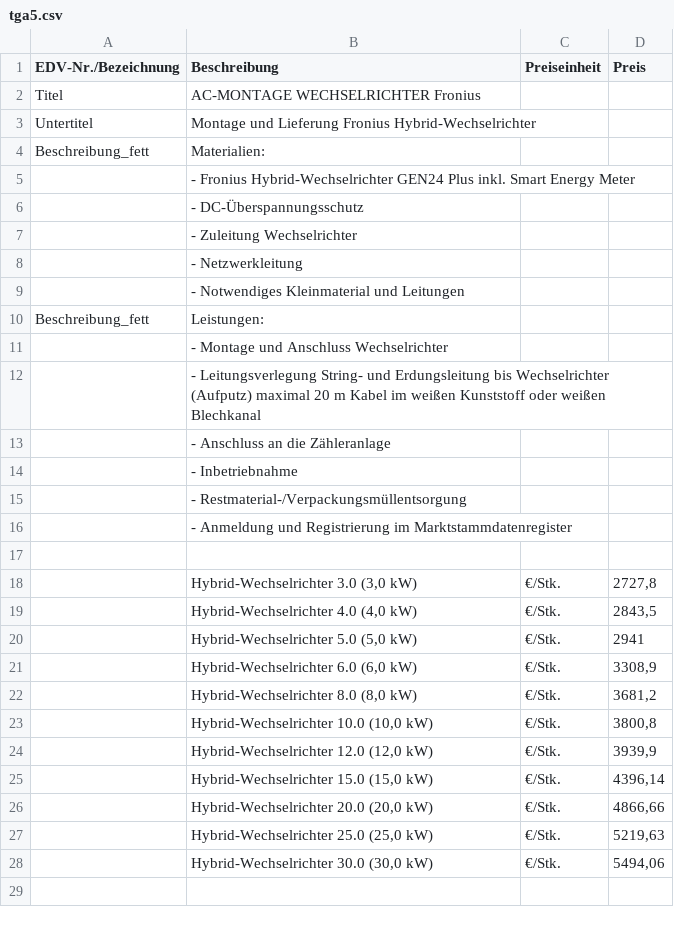
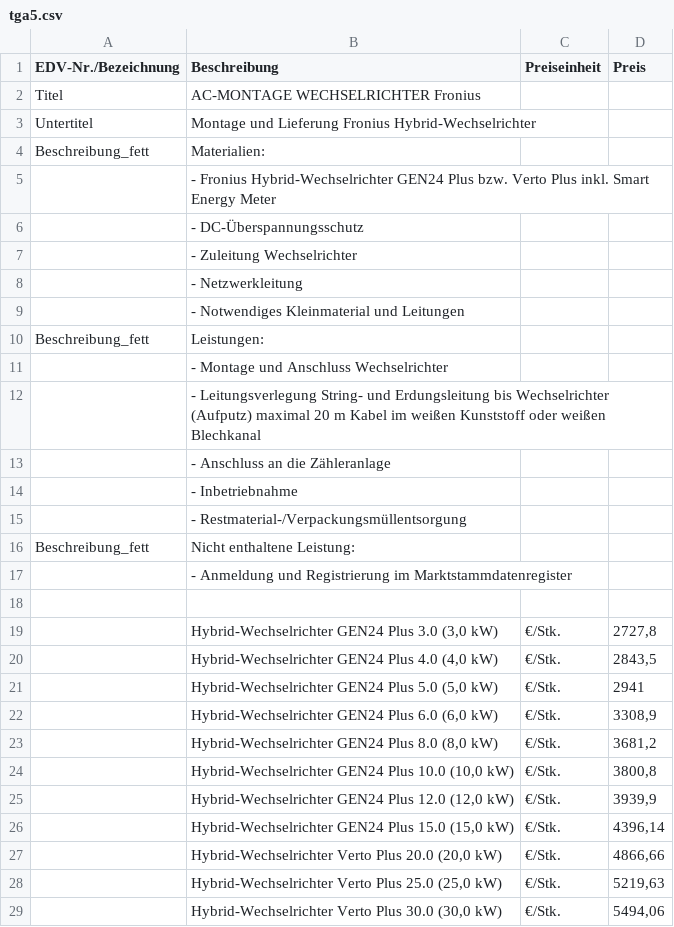
Before and after one commit to Pascal-TP/TGA-HT-KalkPro2.0, a CSV file: tga5.csv, drawn as a sheet.

Commit message:
Add files via upload

```diff
--- a/tga5.csv
+++ b/tga5.csv
@@ -4,3 +4,3 @@ Untertitel;Montage und Lieferung Fronius Hybrid-Wechselrichter;;
 Beschreibung_fett;Materialien:;;
-;- Fronius Hybrid-Wechselrichter GEN24 Plus inkl. Smart Energy Meter;;
+;- Fronius Hybrid-Wechselrichter GEN24 Plus bzw. Verto Plus inkl. Smart Energy Meter;;
 ;- DC-Überspannungsschutz;;
@@ -15,14 +15,15 @@ Beschreibung_fett;Leistungen:;;
 ;- Restmaterial-/Verpackungsmüllentsorgung;;
+Beschreibung_fett;Nicht enthaltene Leistung:;;
 ;- Anmeldung und Registrierung im Marktstammdatenregister;;
 ;;;
-;Hybrid-Wechselrichter 3.0 (3,0 kW);€/Stk.;2727,8
-;Hybrid-Wechselrichter 4.0 (4,0 kW);€/Stk.;2843,5
-;Hybrid-Wechselrichter 5.0 (5,0 kW);€/Stk.;2941
-;Hybrid-Wechselrichter 6.0 (6,0 kW);€/Stk.;3308,9
-;Hybrid-Wechselrichter 8.0 (8,0 kW);€/Stk.;3681,2
-;Hybrid-Wechselrichter 10.0 (10,0 kW);€/Stk.;3800,8
-;Hybrid-Wechselrichter 12.0 (12,0 kW);€/Stk.;3939,9
-;Hybrid-Wechselrichter 15.0 (15,0 kW);€/Stk.;4396,14
-;Hybrid-Wechselrichter 20.0 (20,0 kW);€/Stk.;4866,66
-;Hybrid-Wechselrichter 25.0 (25,0 kW);€/Stk.;5219,63
-;Hybrid-Wechselrichter 30.0 (30,0 kW);€/Stk.;5494,06
+;Hybrid-Wechselrichter GEN24 Plus 3.0 (3,0 kW);€/Stk.;2727,8
+;Hybrid-Wechselrichter GEN24 Plus 4.0 (4,0 kW);€/Stk.;2843,5
+;Hybrid-Wechselrichter GEN24 Plus 5.0 (5,0 kW);€/Stk.;2941
+;Hybrid-Wechselrichter GEN24 Plus 6.0 (6,0 kW);€/Stk.;3308,9
+;Hybrid-Wechselrichter GEN24 Plus 8.0 (8,0 kW);€/Stk.;3681,2
+;Hybrid-Wechselrichter GEN24 Plus 10.0 (10,0 kW);€/Stk.;3800,8
+;Hybrid-Wechselrichter GEN24 Plus 12.0 (12,0 kW);€/Stk.;3939,9
+;Hybrid-Wechselrichter GEN24 Plus 15.0 (15,0 kW);€/Stk.;4396,14
+;Hybrid-Wechselrichter Verto Plus 20.0 (20,0 kW);€/Stk.;4866,66
+;Hybrid-Wechselrichter Verto Plus 25.0 (25,0 kW);€/Stk.;5219,63
+;Hybrid-Wechselrichter Verto Plus 30.0 (30,0 kW);€/Stk.;5494,06
```
